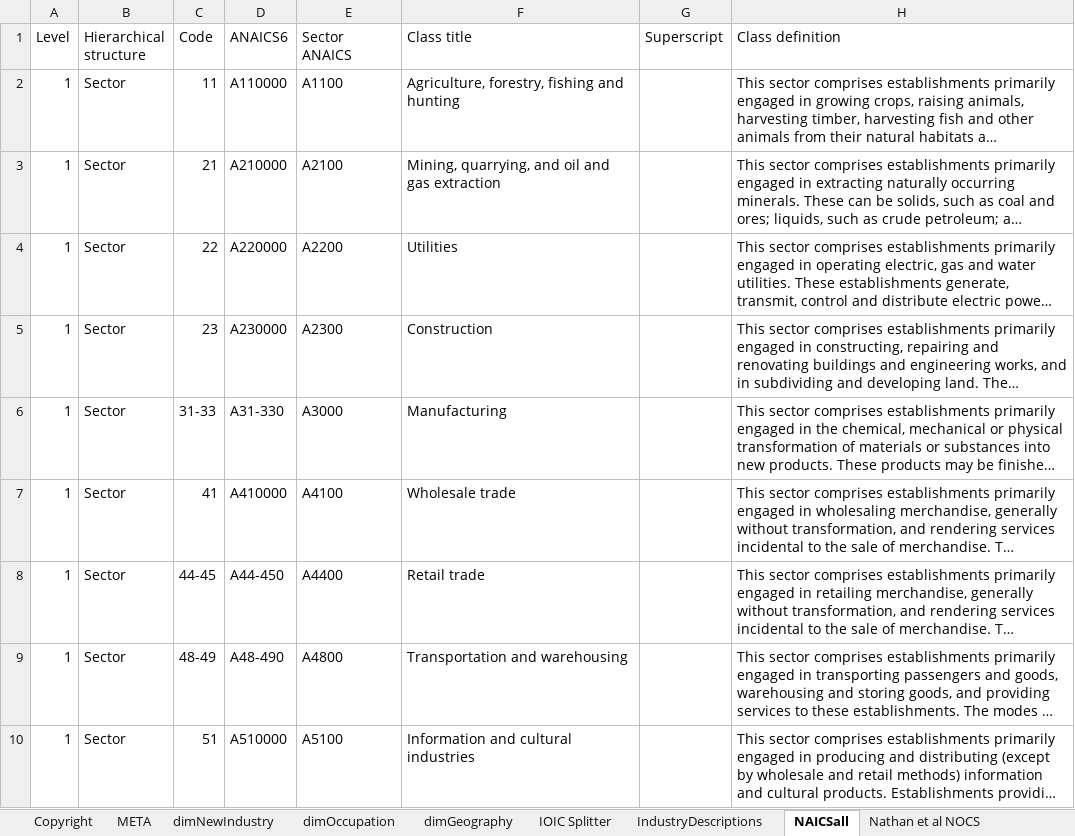
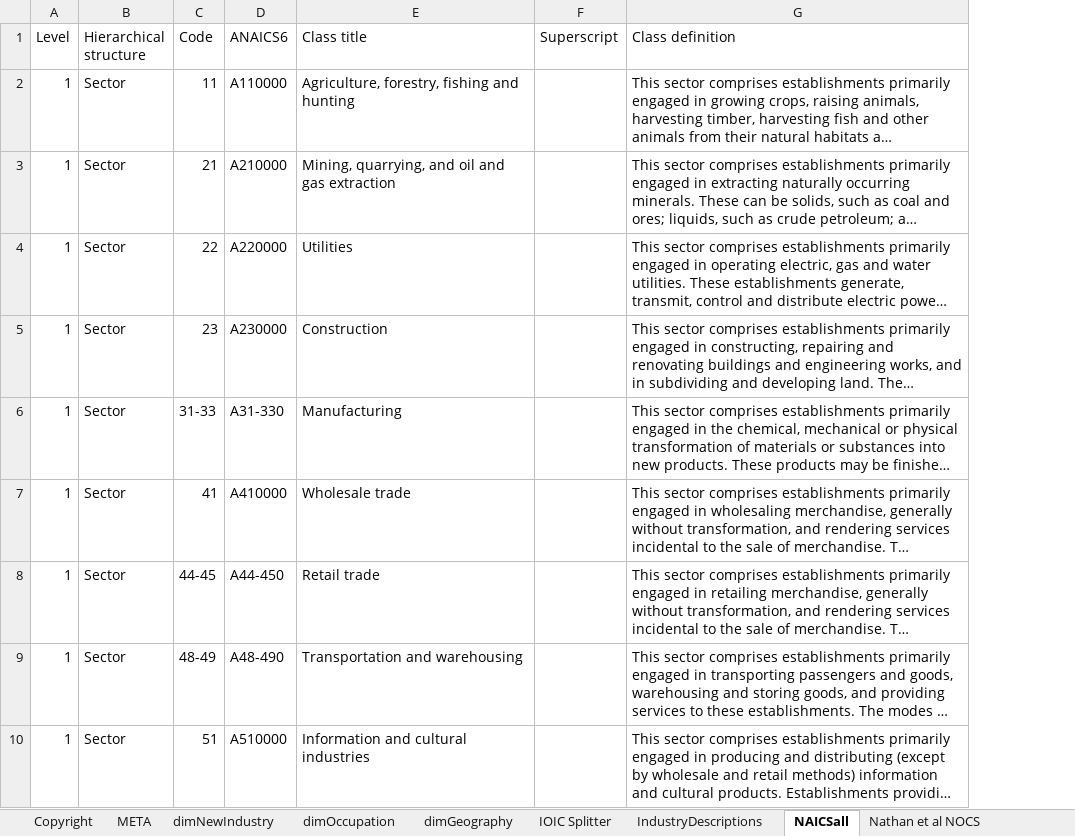
Before and after one commit to axfreeman/Canada-CI-2020, an Excel workbook: SOURCE DATA/MAPPING.xlsx, sheet NAICSall, drawn as a sheet; only a part is shown; long unchanged cells end in …; values as stored, in another font and other column widths than the file's, no borders; the diff names each change by its address in the sheet, - before the commit and + after, or states it on an @@ line.

```diff
--- a/SOURCE DATA/MAPPING.xlsx (sheet NAICSall)
+++ b/SOURCE DATA/MAPPING.xlsx (sheet NAICSall)
-column E (Sector ANAICS), rows 2-10: A1100 | A2100 | A2200 | A2300 | A3000 | A4100 | A4400 | A4800 | A5100
```
Also changed, not shown: sheet IndustryDescriptions, 6 other files.
